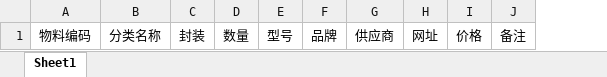
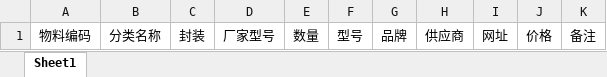
Before and after one commit to zgyw/material_backend, an Excel workbook: src/main/resources/template/materiel.xlsx, sheet Sheet1, drawn as a sheet; values as stored, in another font and other column widths than the file's, no borders; the diff names each change by its address in the sheet, - before the commit and + after, or states it on an @@ line.

```diff
--- a/src/main/resources/template/materiel.xlsx (sheet Sheet1)
+++ b/src/main/resources/template/materiel.xlsx (sheet Sheet1)
+column D, row 1: 厂家型号
```
Also changed, not shown: src/main/resources/template/checkout.xlsx, 9 other files.
